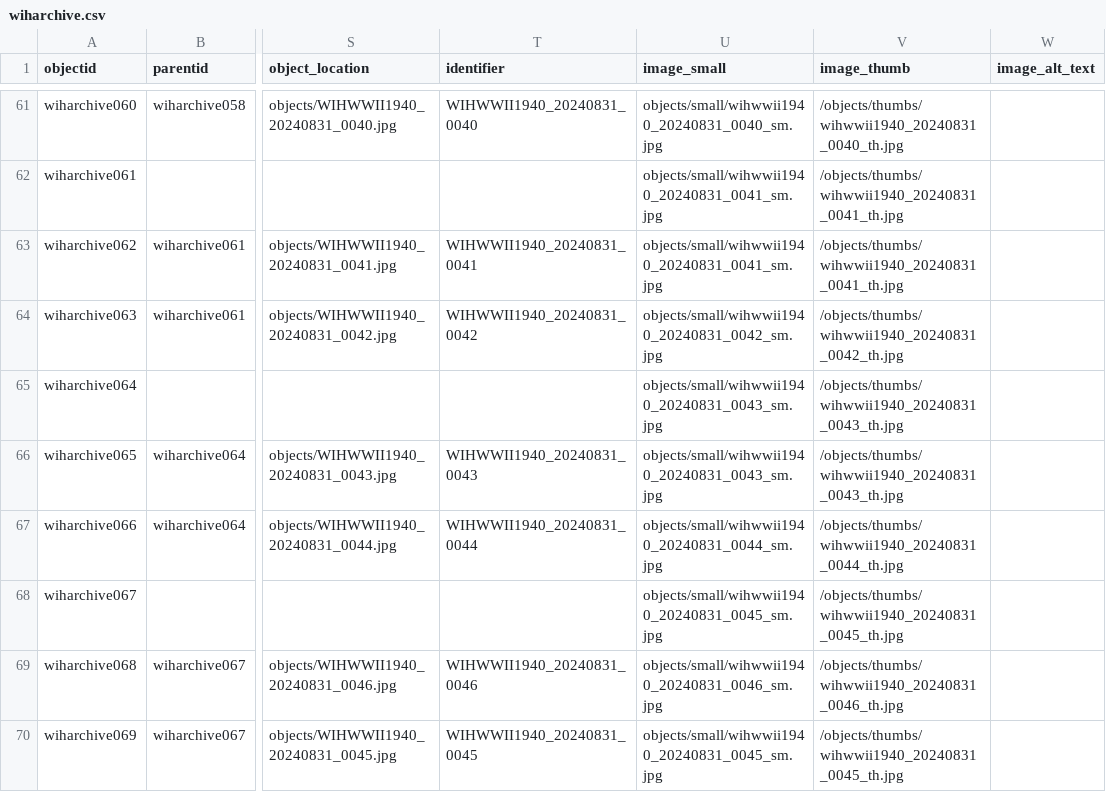
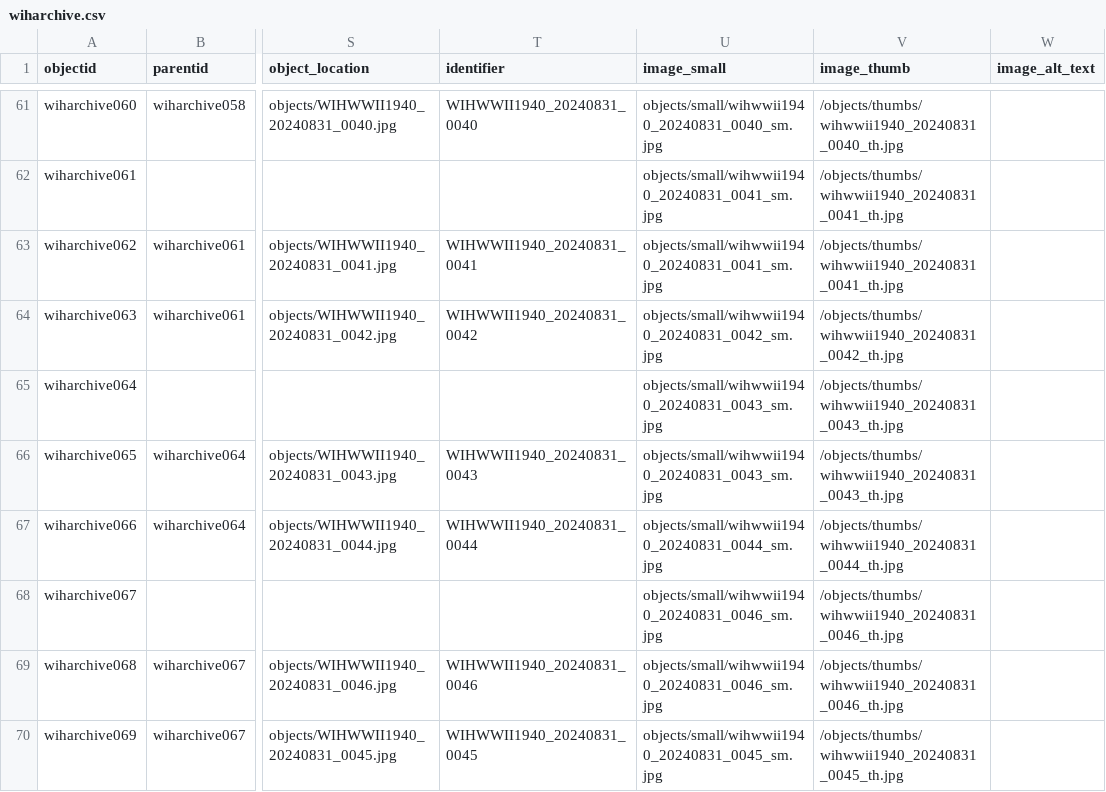
Before and after one commit to cwecrocker/wiharchive, a CSV file: _data/wiharchive.csv, drawn as a sheet; only a part is shown, gaps mark what is left out; the diff names each change by its address in the sheet, - before the commit and + after, or states it on an @@ line.

Commit message:
Update metadata

```diff
--- a/_data/wiharchive.csv
+++ b/_data/wiharchive.csv
-U68 (image_small): objects/small/wihwwii1940_20240831_0045_sm.jpg
+U68 (image_small): objects/small/wihwwii1940_20240831_0046_sm.jpg
-V68 (image_thumb): /objects/thumbs/wihwwii1940_20240831_0045_th.jpg
+V68 (image_thumb): /objects/thumbs/wihwwii1940_20240831_0046_th.jpg
```
